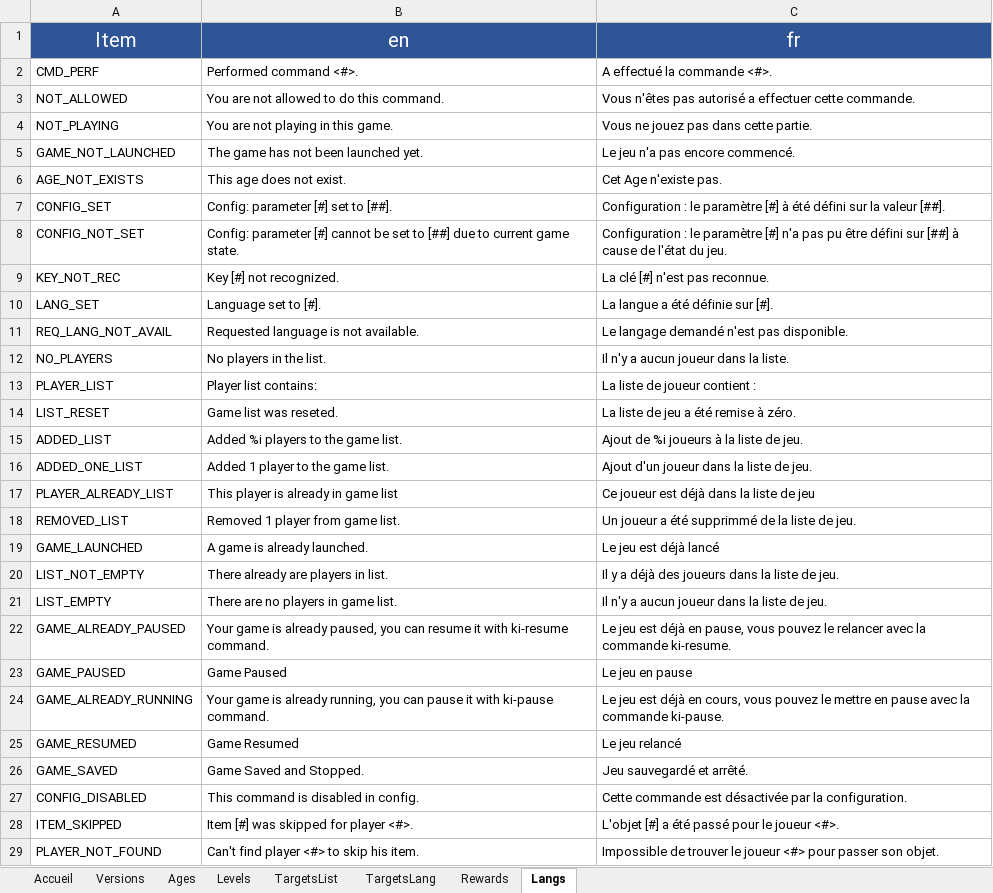
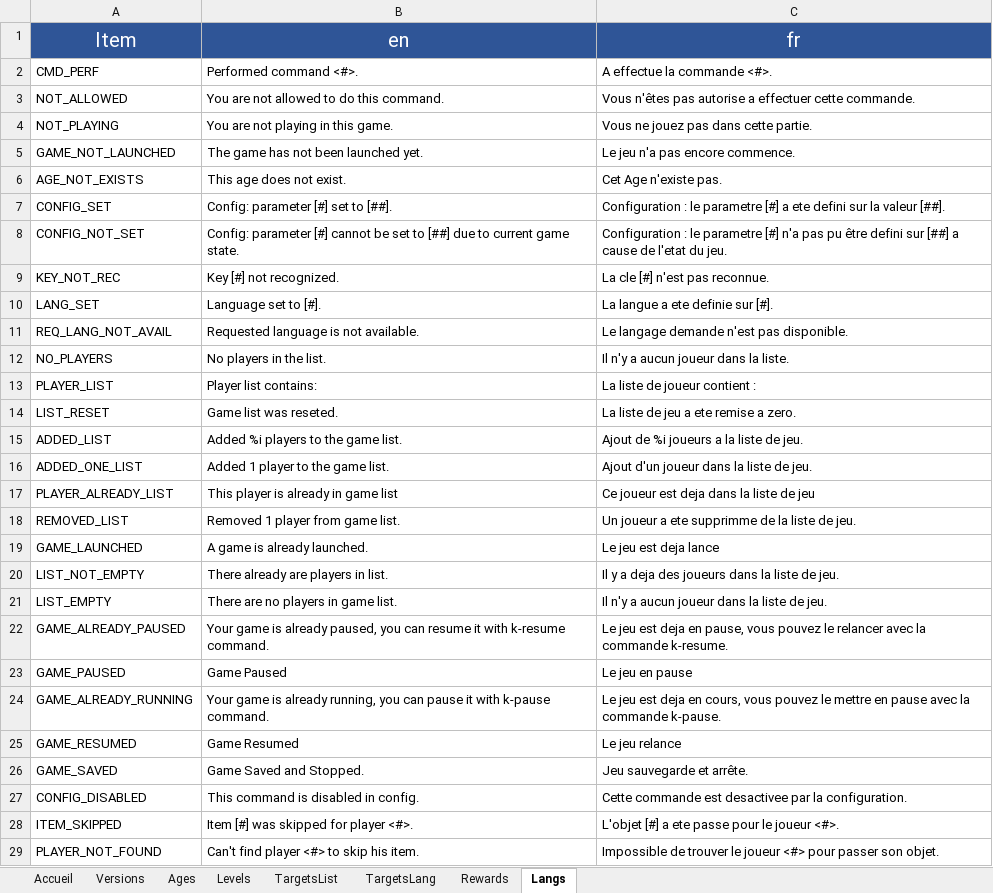
Before and after one commit to KosmosUniverse/Kuffle, an Excel workbook: KuffleFilesGenerator.xlsm, sheet Langs, drawn as a sheet; only a part is shown; values as stored, in another font and other column widths than the file's, no borders; conditional formats not drawn; the diff covers the shown part only; the diff names each change by its address in the sheet, - before the commit and + after, or states it on an @@ line.

```diff
--- a/KuffleFilesGenerator.xlsm (sheet Langs)
+++ b/KuffleFilesGenerator.xlsm (sheet Langs)
-C2 (fr): A effectué la commande <#>.
+C2 (fr): A effectue la commande <#>.
-C3 (fr): …n'êtes pas autorisé a effectuer…
+C3 (fr): …n'êtes pas autorise a effectuer…
-C5 (fr): Le jeu n'a pas encore commencé.
+C5 (fr): Le jeu n'a pas encore commence.
-C7 (fr): …: le paramètre [#] à été défini sur la…
+C7 (fr): …: le parametre [#] a ete defini sur la…
-C8 (fr): …: le paramètre [#] n'a pas pu être défini sur [##] à cause de l'état du jeu.
+C8 (fr): …: le parametre [#] n'a pas pu être defini sur [##] a cause de l'etat du jeu.
-C9 (fr): La clé [#] n'est pas reconnue.
+C9 (fr): La cle [#] n'est pas reconnue.
-C10 (fr): La langue a été définie sur [#].
+C10 (fr): La langue a ete definie sur [#].
-C11 (fr): Le langage demandé n'est pas disponible.
+C11 (fr): Le langage demande n'est pas disponible.
-C14 (fr): La liste de jeu a été remise à zéro.
+C14 (fr): La liste de jeu a ete remise a zero.
-C15 (fr): Ajout de %i joueurs à la liste de jeu.
+C15 (fr): Ajout de %i joueurs a la liste de jeu.
-C17 (fr): Ce joueur est déjà dans la liste de jeu
+C17 (fr): Ce joueur est deja dans la liste de jeu
-C18 (fr): Un joueur a été supprimmé de la liste de jeu.
+C18 (fr): Un joueur a ete supprimme de la liste de jeu.
-C19 (fr): Le jeu est déjà lancé
+C19 (fr): Le jeu est deja lance
-C20 (fr): Il y a déjà des joueurs dans la liste de jeu.
+C20 (fr): Il y a deja des joueurs dans la liste de jeu.
-B22 (en): …it with ki-resume command.
+B22 (en): …it with k-resume command.
-C22 (fr): …jeu est déjà en pause, vous pouvez le relancer avec la commande ki-resume.
+C22 (fr): …jeu est deja en pause, vous pouvez le relancer avec la commande k-resume.
-B24 (en): …it with ki-pause command.
+B24 (en): …it with k-pause command.
-C24 (fr): …jeu est déjà en cours, vous pouvez le mettre en pause avec la commande ki-pause.
+C24 (fr): …jeu est deja en cours, vous pouvez le mettre en pause avec la commande k-pause.
-C25 (fr): Le jeu relancé
+C25 (fr): Le jeu relance
-C26 (fr): Jeu sauvegardé et arrêté.
+C26 (fr): Jeu sauvegarde et arrête.
-C27 (fr): …commande est désactivée par la…
+C27 (fr): …commande est desactivee par la…
-C28 (fr): L'objet [#] a été passé pour le joueur <#>.
+C28 (fr): L'objet [#] a ete passe pour le joueur <#>.
```
Also changed, not shown: 11 added rows and 65 edited cells elsewhere in this sheet, sheet Ages, 20 other files.
